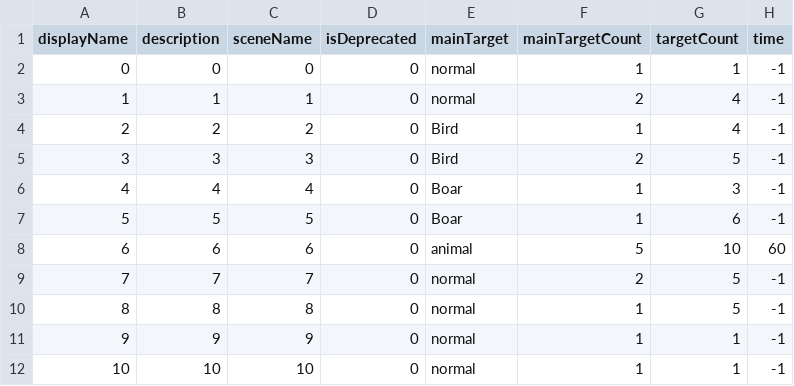
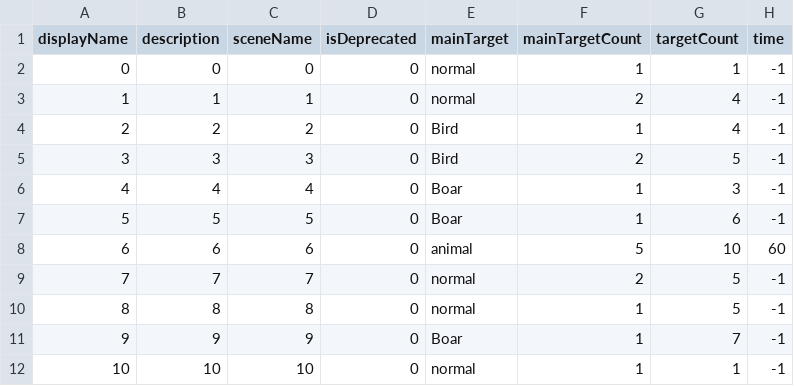
Before and after one commit to shshwdr/lifeCounts, a CSV file: Assets/Resources/csv/Level.csv, drawn as a sheet.

```diff
--- a/Assets/Resources/csv/Level.csv
+++ b/Assets/Resources/csv/Level.csv
@@ -10,3 +10,3 @@
 8,8,8,0,normal,1,5,-1
-9,9,9,0,normal,1,1,-1
+9,9,9,0,Boar,1,7,-1
 10,10,10,0,normal,1,1,-1
```
Also changed, not shown: 14 other files.
